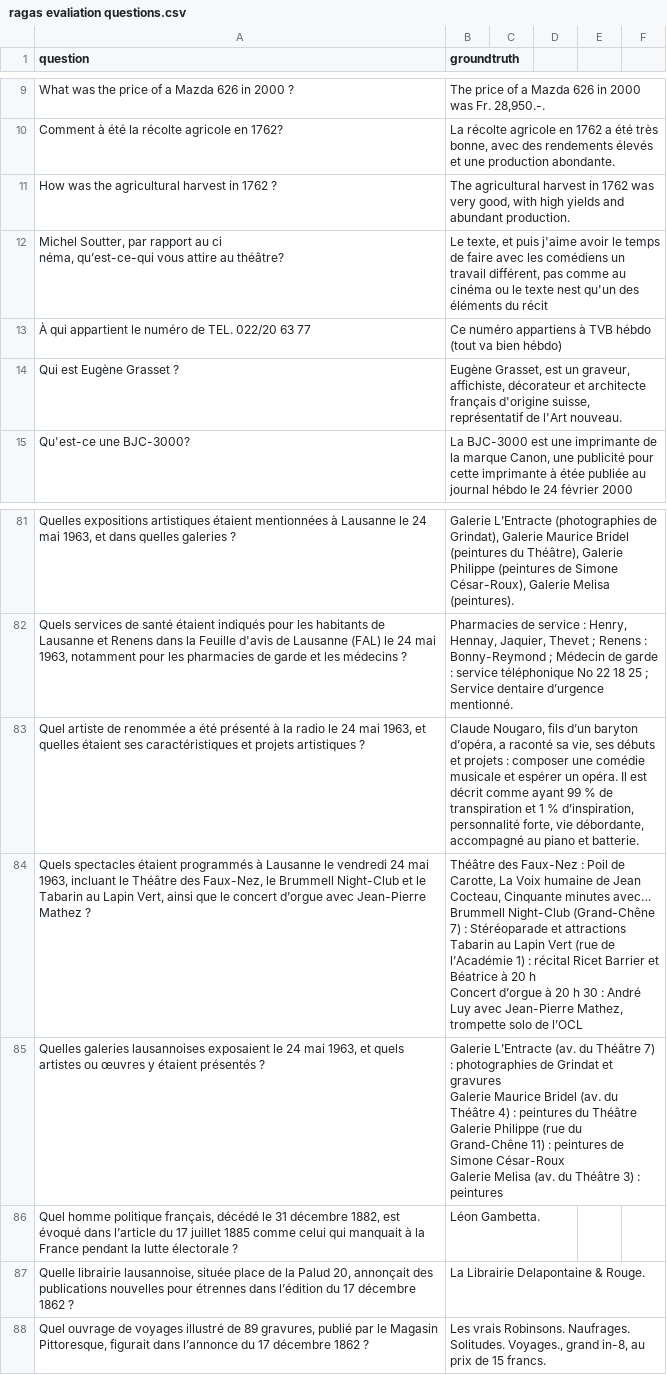
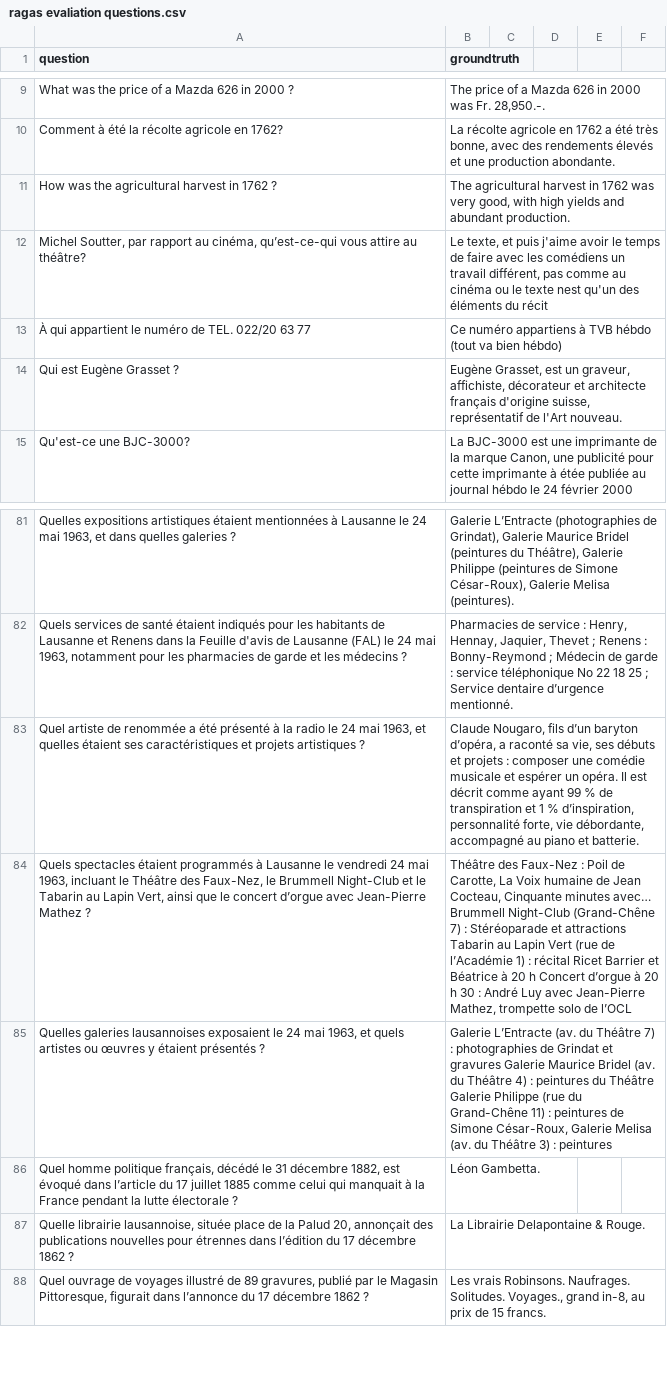
Before and after one commit to Stergios-Konstantinidis/Improving-Access-to-Vast-Historical-Archives-with-Large-Language-Models, a CSV file: data/ragas evaliation questions.csv, drawn as a sheet; only a part is shown, gaps mark what is left out; ↵ is a line break in a cell; the diff names each change by its address in the sheet, - before the commit and + after, or states it on an @@ line.

Commit message:
multi row entries in evaluation questions CSV

```diff
--- a/data/ragas evaliation questions.csv
+++ b/data/ragas evaliation questions.csv
-A12 (question): …rapport au ci ↵ néma, qu’est-ce-qui vous…
+A12 (question): …rapport au cinéma, qu’est-ce-qui vous…
-B84 (groundtruth): …de l’OCL
+B84 (groundtruth): …de l’OCL
-B85 (groundtruth): …de Simone César-Roux ↵ Galerie Melisa…
+B85 (groundtruth): …de Simone César-Roux, Galerie Melisa…
```
